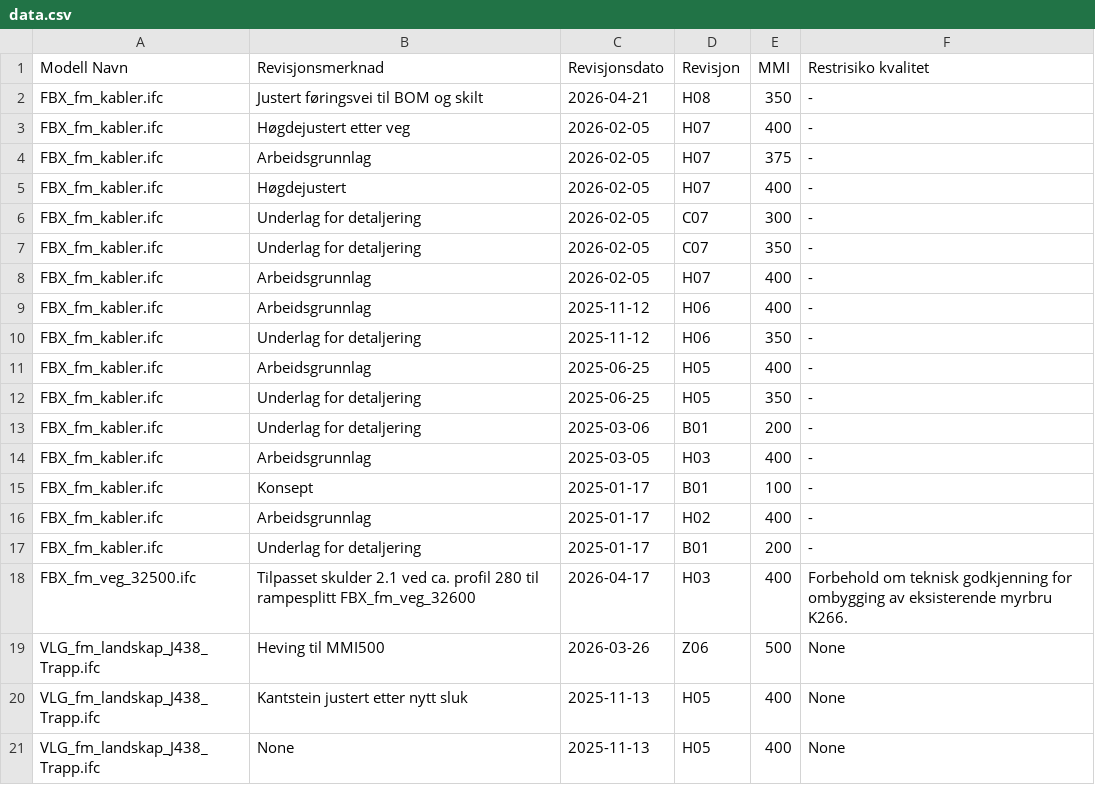
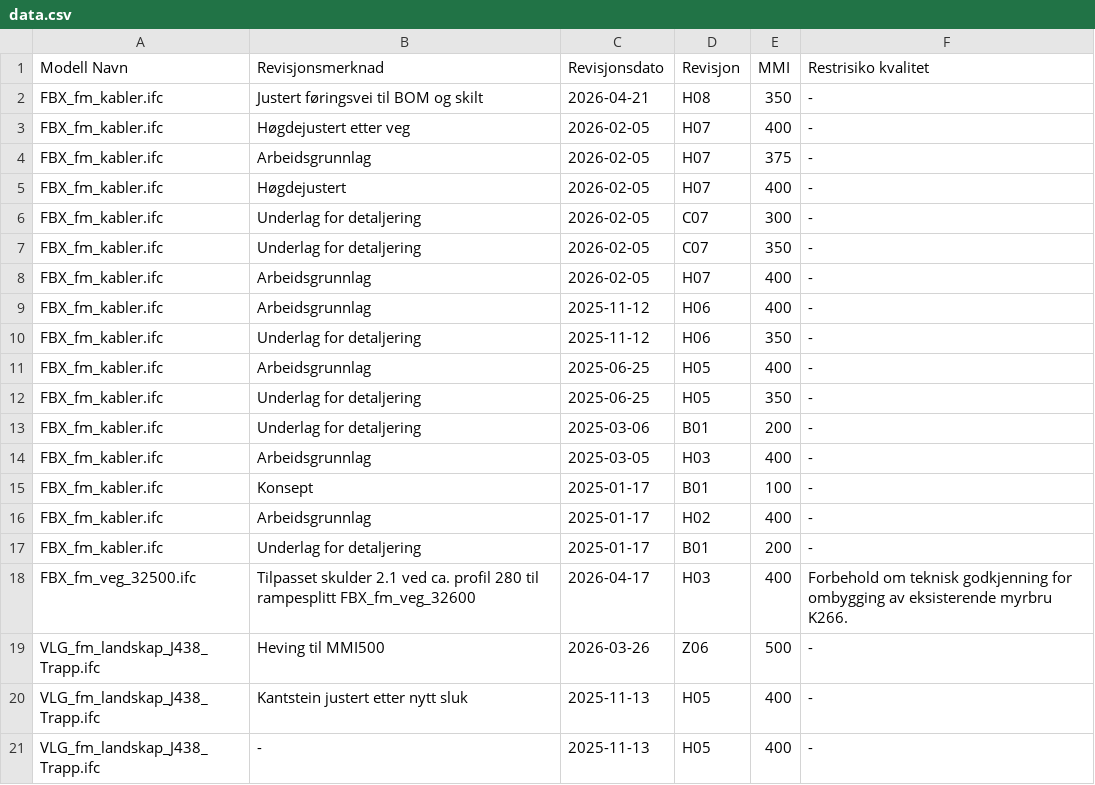
Before and after one commit to HenrikL89/E102-Leveranser, a CSV file: data.csv, drawn as a sheet.

Commit message:
Add files via upload

```diff
--- a/data.csv
+++ b/data.csv
@@ -18,4 +18,4 @@ FBX_fm_kabler.ifc,Underlag for detaljering,2025-01-17,B01,200,-
 FBX_fm_veg_32500.ifc,Tilpasset skulder 2.1 ved ca. profil 280 til rampesplitt FBX_fm_veg_32600,2026-04-17,H03,400,Forbehold om teknisk godkjenning for ombygging av eksisterende myrbru K266.
-VLG_fm_landskap_J438_Trapp.ifc,Heving til MMI500,2026-03-26,Z06,500,None
-VLG_fm_landskap_J438_Trapp.ifc,Kantstein justert etter nytt sluk,2025-11-13,H05,400,None
-VLG_fm_landskap_J438_Trapp.ifc,None,2025-11-13,H05,400,None
+VLG_fm_landskap_J438_Trapp.ifc,Heving til MMI500,2026-03-26,Z06,500,-
+VLG_fm_landskap_J438_Trapp.ifc,Kantstein justert etter nytt sluk,2025-11-13,H05,400,-
+VLG_fm_landskap_J438_Trapp.ifc,-,2025-11-13,H05,400,-
```
